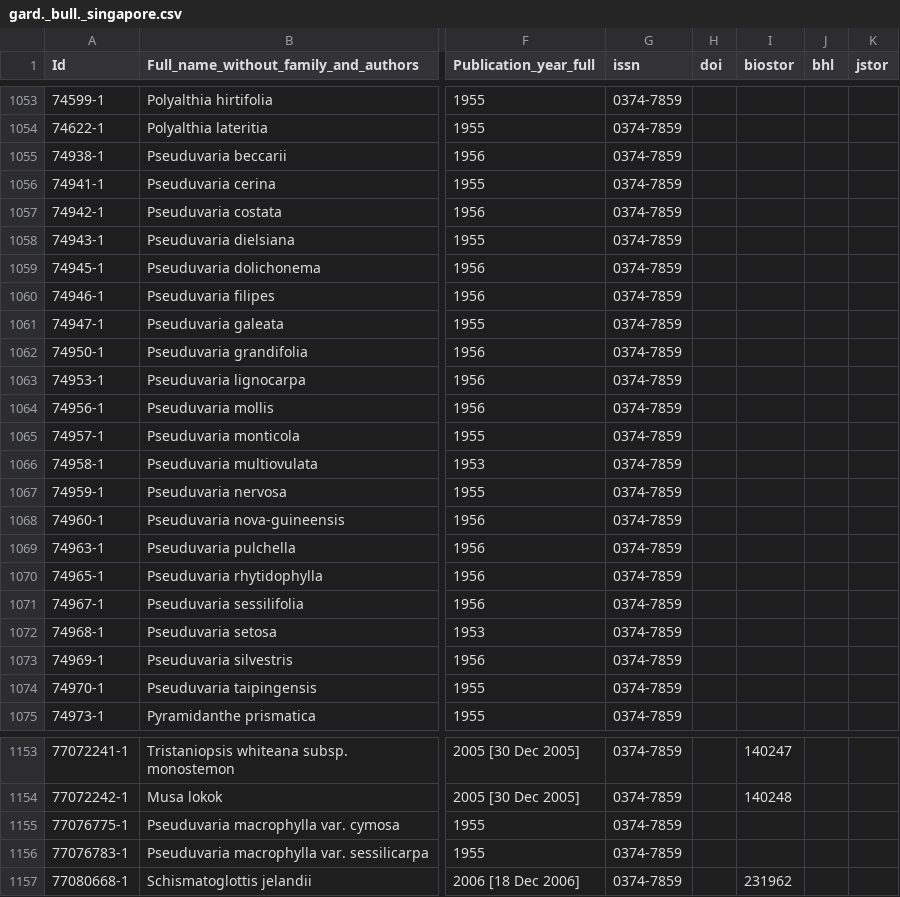
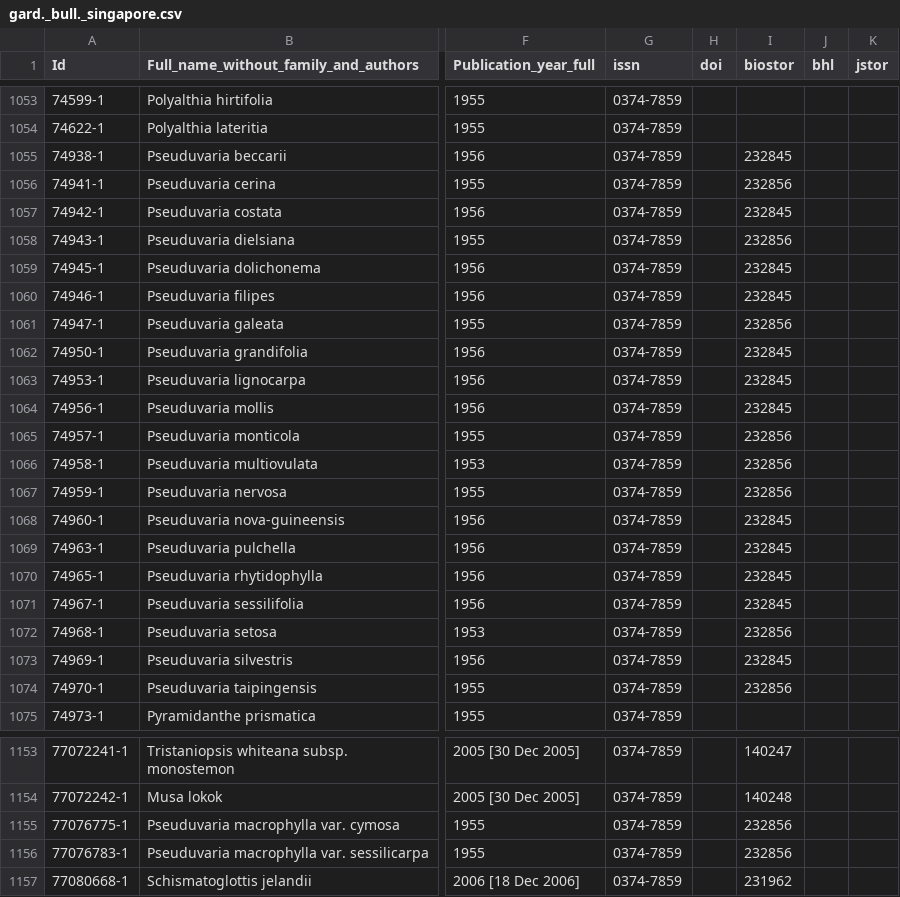
Before and after one commit to rdmpage/ipni-names, a CSV file: journals/gard._bull._singapore.csv, drawn as a sheet; only a part is shown, gaps mark what is left out; the diff names each change by its address in the sheet, - before the commit and + after, or states it on an @@ line.

```diff
--- a/journals/gard._bull._singapore.csv
+++ b/journals/gard._bull._singapore.csv
-I1055 (biostor): (empty)
+I1055 (biostor): 232845
-I1056 (biostor): (empty)
+I1056 (biostor): 232856
-I1057 (biostor): (empty)
+I1057 (biostor): 232845
-I1058 (biostor): (empty)
+I1058 (biostor): 232856
-I1059:I1060 (biostor): (empty)
+I1059:I1060 (biostor): 232845
-I1061 (biostor): (empty)
+I1061 (biostor): 232856
-I1062:I1064 (biostor): (empty)
+I1062:I1064 (biostor): 232845
-I1065:I1067 (biostor): (empty)
+I1065:I1067 (biostor): 232856
-I1068:I1071 (biostor): (empty)
+I1068:I1071 (biostor): 232845
-I1072 (biostor): (empty)
+I1072 (biostor): 232856
-I1073 (biostor): (empty)
+I1073 (biostor): 232845
-I1074 (biostor): (empty)
+I1074 (biostor): 232856
-I1155:I1156 (biostor): (empty)
+I1155:I1156 (biostor): 232856
```
Also changed, not shown: journals/bothalia.csv, 6 other files.
